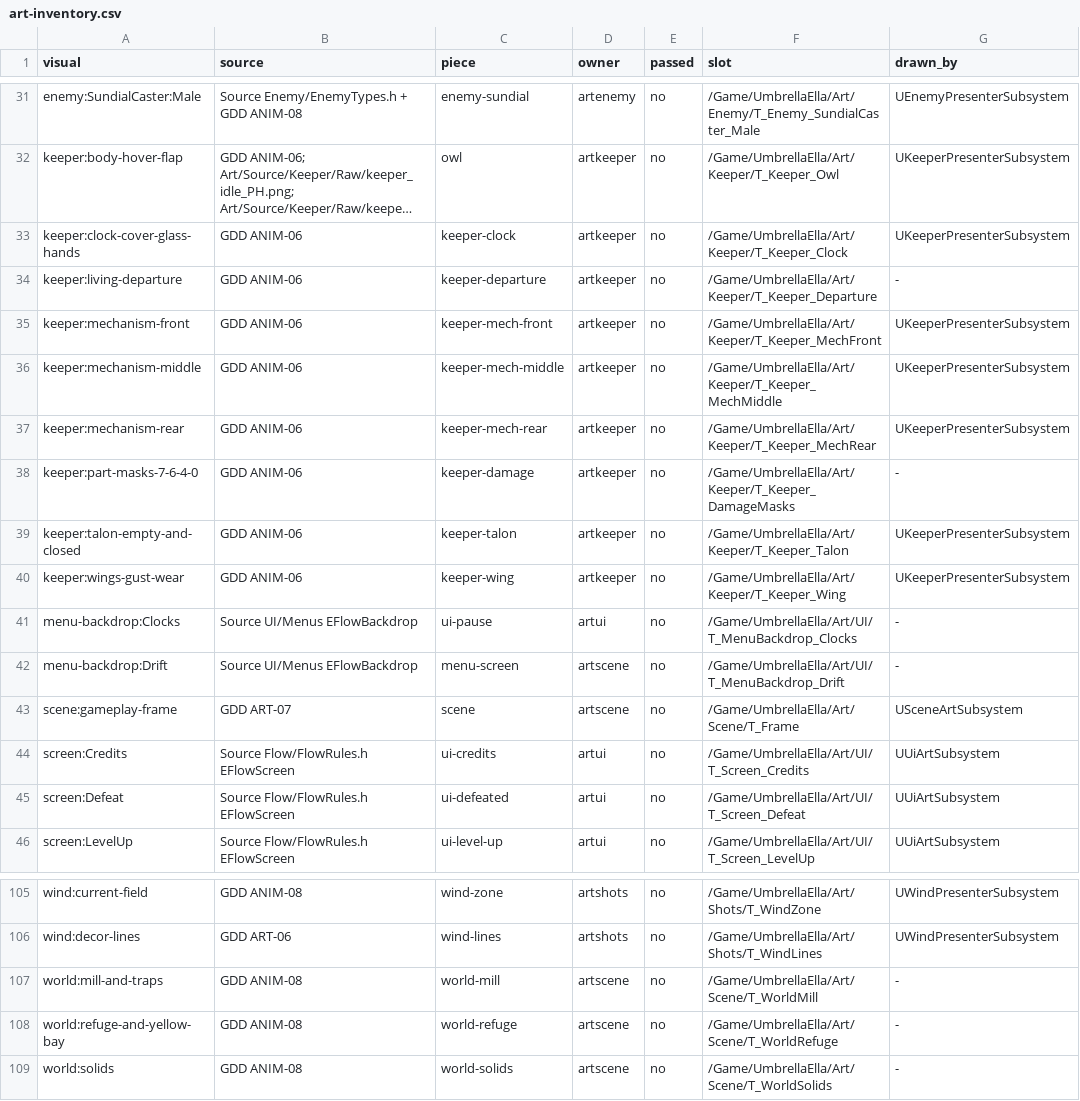
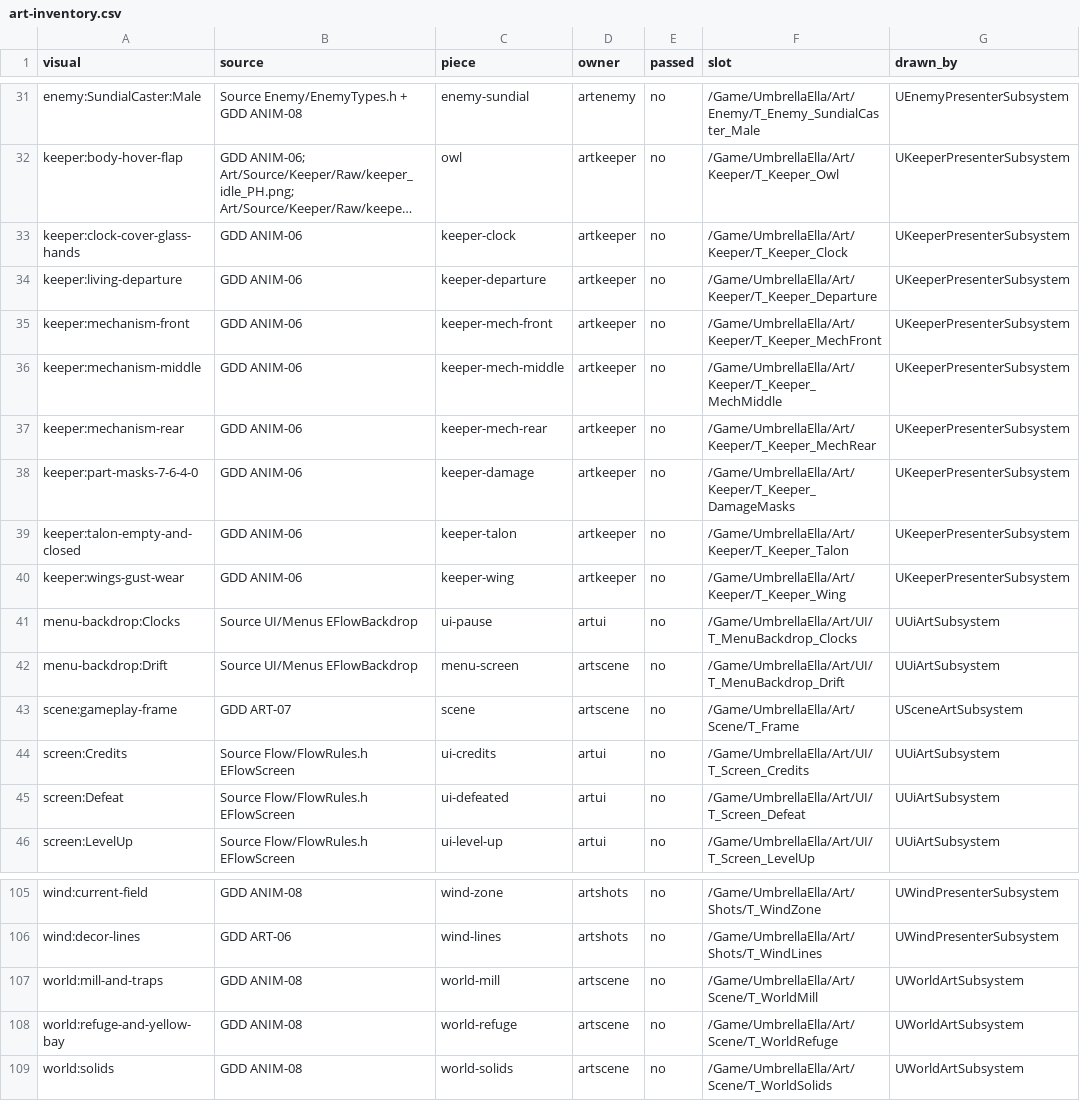
Before and after one commit to joshdrochon/UmbrellaElla, a CSV file: docs/build/art-inventory.csv, drawn as a sheet; only a part is shown, gaps mark what is left out; long unchanged cells end in …; the diff covers the shown part only; the diff names each change by its address in the sheet, - before the commit and + after, or states it on an @@ line.

```diff
--- a/docs/build/art-inventory.csv
+++ b/docs/build/art-inventory.csv
-G34 (drawn_by): -
+G34 (drawn_by): UKeeperPresenterSubsystem
-G38 (drawn_by): -
+G38 (drawn_by): UKeeperPresenterSubsystem
-G41:G42 (drawn_by): -
+G41:G42 (drawn_by): UUiArtSubsystem
-G107:G109 (drawn_by): -
+G107:G109 (drawn_by): UWorldArtSubsystem
```
Also changed, not shown: 20 edited cells elsewhere in this file, 1 other file.
